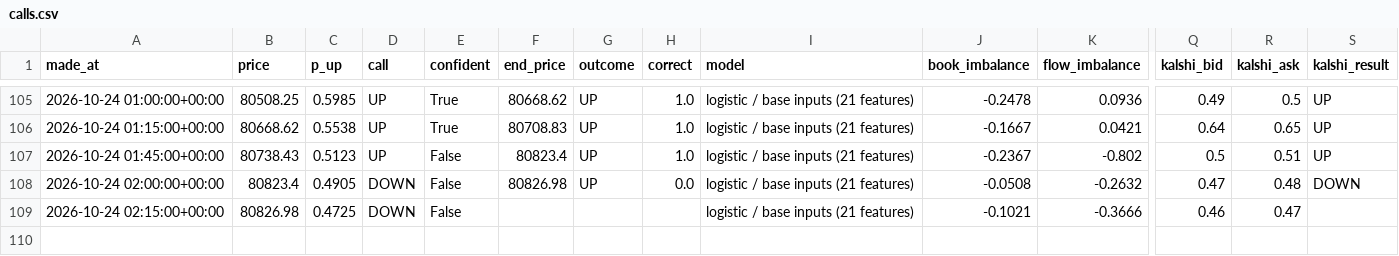
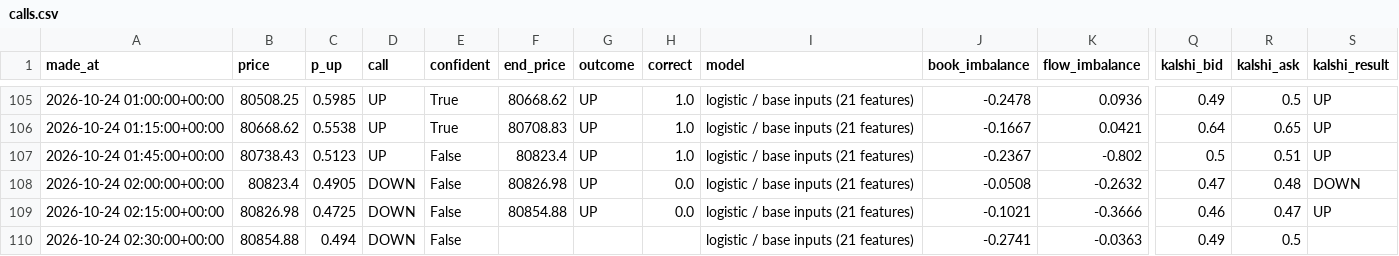
Before and after one commit to fastmoneyj/btc15, a CSV file: calls.csv, drawn as a sheet; only a part is shown, gaps mark what is left out; rows hold the shown columns only; the diff names each change by its address in the sheet, - before the commit and + after, or states it on an @@ line.

Commit message:
call 2026-10-24 02:30 UTC

```diff
--- a/calls.csv
+++ b/calls.csv
-F109 (end_price): (empty)
+F109 (end_price): 80854.88
-G109 (outcome): (empty)
+G109 (outcome): UP
-H109 (correct): (empty)
+H109 (correct): 0.0
-S109 (kalshi_result): (empty)
+S109 (kalshi_result): UP
+row 110: 2026-10-24 02:30:00+00:00 | 80854.88 | 0.494 | DOWN | False |  |  |  | logistic / base inputs (21 features) | -0.2741 | -0.0363 | 0.49 | 0.5
```
Also changed, not shown: 1 other file.
